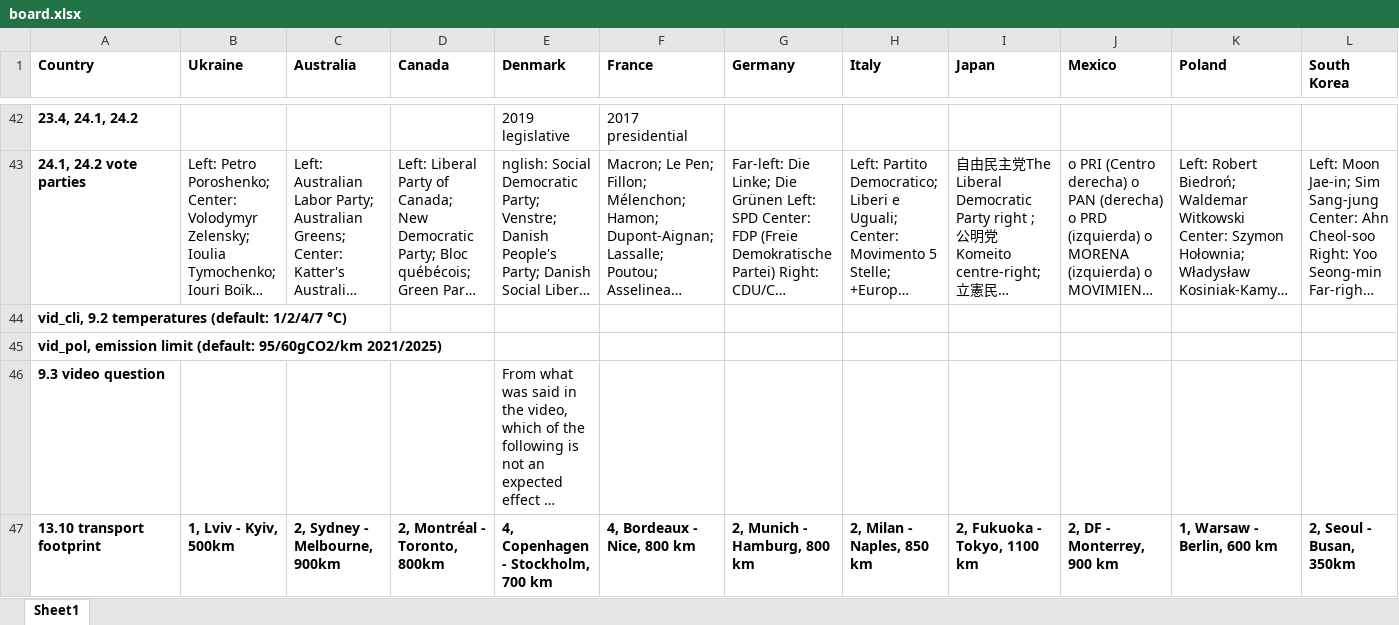
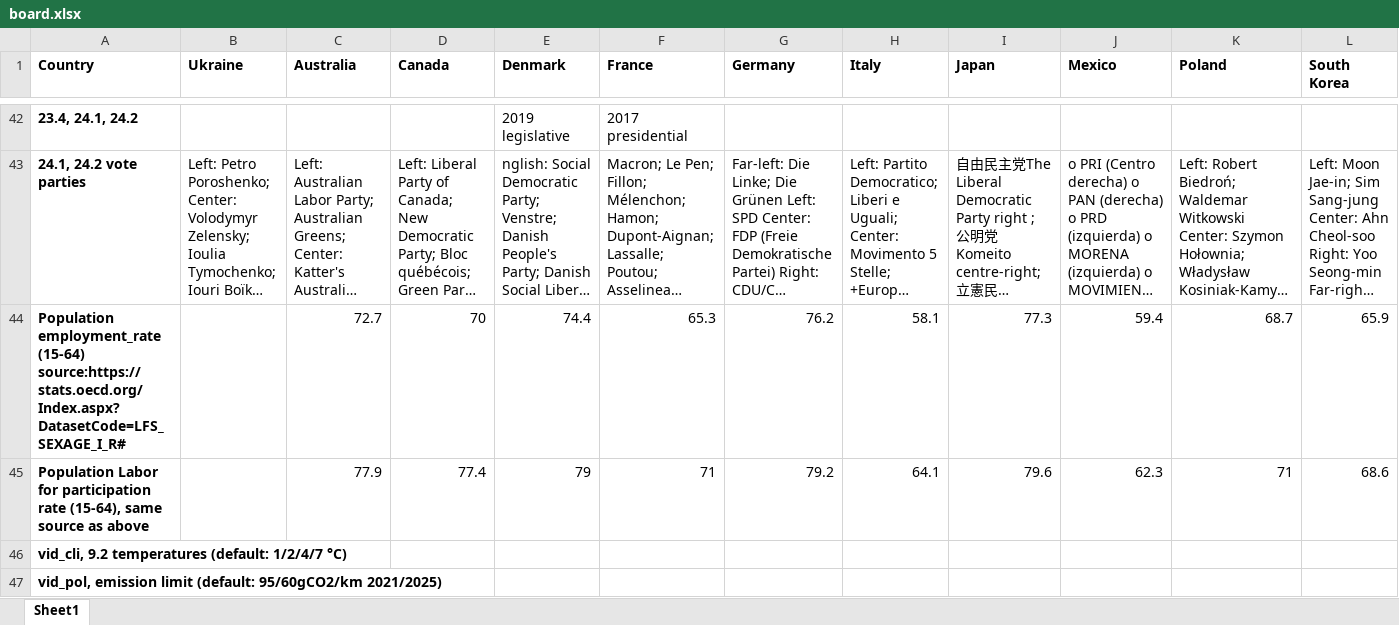
Before and after one commit to mariuslehenaff/oecd_climate, an Excel workbook: questionnaires/board.xlsx, sheet Sheet1, drawn as a sheet; only a part is shown, gaps mark what is left out; the shorter side is filled out with more unchanged rows; long unchanged cells end in …; values as stored, in another font and other column widths than the file's, no borders; rows hold the shown columns only; the diff names each change by its address in the sheet, - before the commit and + after, or states it on an @@ line.

Commit message:
Add labor force + employment rate

```diff
--- a/questionnaires/board.xlsx (sheet Sheet1)
+++ b/questionnaires/board.xlsx (sheet Sheet1)
+row 44: Population employment_rate (15-64) source:https://stats.oecd.org/Index.aspx?DatasetCode=LFS_SEXAGE_I_R# |  | 72.7 | 70 | 74.4 | 65.3 | 76.2 | 58.1 | 77.3 | 59.4 | 68.7 | 65.9
+row 45: Population Labor for participation rate (15-64), same source as above |  | 77.9 | 77.4 | 79 | 71 | 79.2 | 64.1 | 79.6 | 62.3 | 71 | 68.6
```
